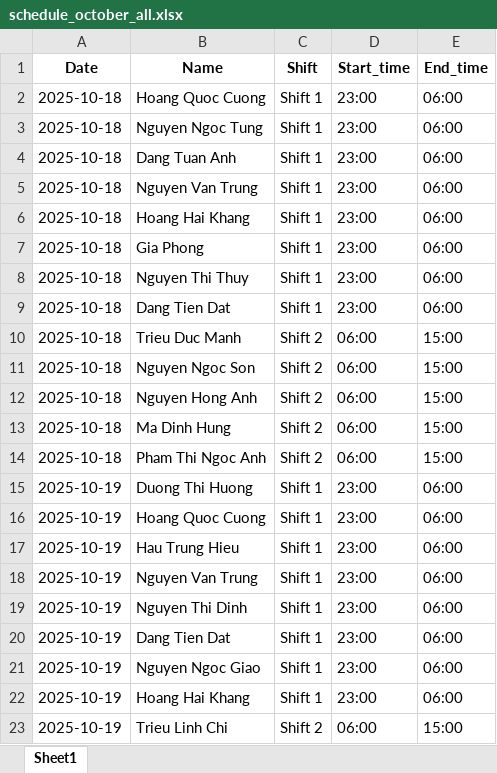
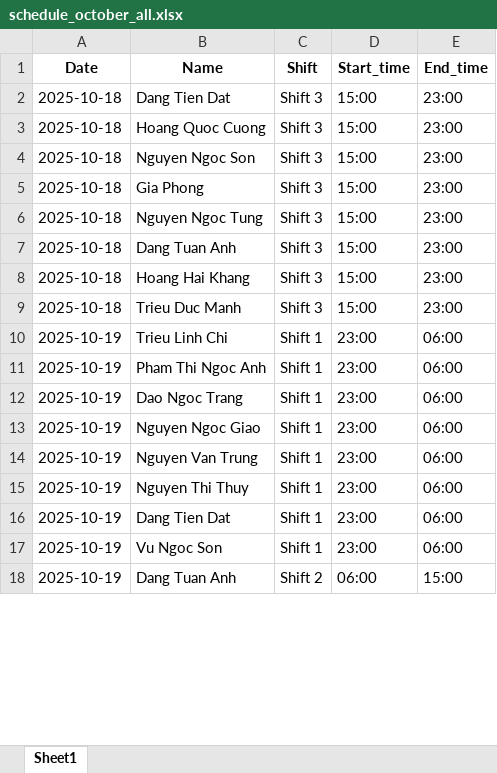
Before and after one commit to mmsop00/my_flask_app, an Excel workbook: schedule_october_all.xlsx, sheet Sheet1, drawn as a sheet; only a part is shown; values as stored, in another font and other column widths than the file's, no borders; removed rows and columns are numbered as before the commit, all else as after; the diff covers the shown part only; the diff names each change by its address in the sheet, - before the commit and + after, or states it on an @@ line.

Commit message:
Updated with new schedule 1810

```diff
--- a/schedule_october_all.xlsx (sheet Sheet1)
+++ b/schedule_october_all.xlsx (sheet Sheet1)
+row 2: 2025-10-18 | Dang Tien Dat | Shift 3 | 15:00 | 23:00
-C3 (Shift): Shift 1
+C3 (Shift): Shift 3
-D3 (Start_time): 23:00
+D3 (Start_time): 15:00
-E3 (End_time): 06:00
+E3 (End_time): 23:00
+row 4: 2025-10-18 | Nguyen Ngoc Son | Shift 3 | 15:00 | 23:00
+row 5: 2025-10-18 | Gia Phong | Shift 3 | 15:00 | 23:00
-C6:C7 (Shift): Shift 1
+C6:C7 (Shift): Shift 3
-D6:D7 (Start_time): 23:00
+D6:D7 (Start_time): 15:00
-E6:E7 (End_time): 06:00
+E6:E7 (End_time): 23:00
-row 5: 2025-10-18 | Nguyen Van Trung | Shift 1 | 23:00 | 06:00
-C8 (Shift): Shift 1
+C8 (Shift): Shift 3
-D8 (Start_time): 23:00
+D8 (Start_time): 15:00
-E8 (End_time): 06:00
+E8 (End_time): 23:00
-row 7: 2025-10-18 | Gia Phong | Shift 1 | 23:00 | 06:00
-B9 (Name): Nguyen Thi Thuy
+B9 (Name): Trieu Duc Manh
-C9 (Shift): Shift 1
+C9 (Shift): Shift 3
-D9 (Start_time): 23:00
+D9 (Start_time): 15:00
-E9 (End_time): 06:00
+E9 (End_time): 23:00
-A10 (Date): 2025-10-18
+A10 (Date): 2025-10-19
-B10 (Name): Dang Tien Dat
+B10 (Name): Trieu Linh Chi
-row 10: 2025-10-18 | Trieu Duc Manh | Shift 2 | 06:00 | 15:00
-row 11: 2025-10-18 | Nguyen Ngoc Son | Shift 2 | 06:00 | 15:00
-row 12: 2025-10-18 | Nguyen Hong Anh | Shift 2 | 06:00 | 15:00
-row 13: 2025-10-18 | Ma Dinh Hung | Shift 2 | 06:00 | 15:00
-row 14: 2025-10-18 | Pham Thi Ngoc Anh | Shift 2 | 06:00 | 15:00
-B11 (Name): Duong Thi Huong
+B11 (Name): Pham Thi Ngoc Anh
-B12 (Name): Hoang Quoc Cuong
+B12 (Name): Dao Ngoc Trang
-B13 (Name): Hau Trung Hieu
+B13 (Name): Nguyen Ngoc Giao
-B15 (Name): Nguyen Thi Dinh
+B15 (Name): Nguyen Thi Thuy
-B17 (Name): Nguyen Ngoc Giao
+B17 (Name): Vu Ngoc Son
-row 22: 2025-10-19 | Hoang Hai Khang | Shift 1 | 23:00 | 06:00
-B18 (Name): Trieu Linh Chi
+B18 (Name): Dang Tuan Anh
```
Also changed, not shown: 95 added rows, 95 removed rows, 11 moved rows and 208 edited cells elsewhere in this sheet.
